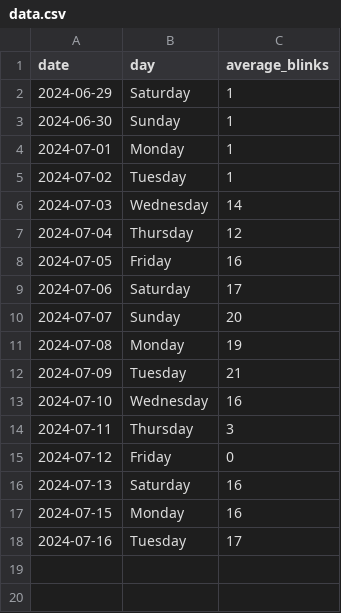
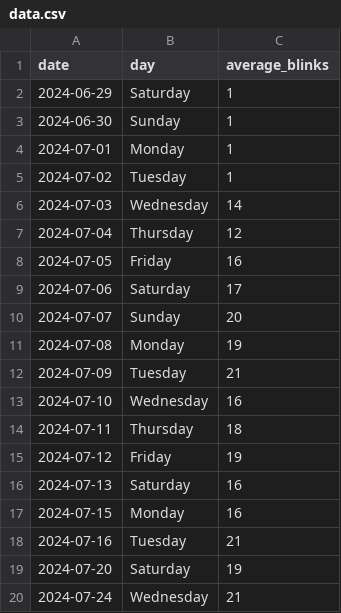
Before and after one commit to Pushkar-Adari/Just-Blink, a CSV file: Profiles/User/data.csv, drawn as a sheet.

```diff
--- a/Profiles/User/data.csv
+++ b/Profiles/User/data.csv
@@ -13,6 +13,8 @@ date,day,average_blinks
 2024-07-10,Wednesday,16
-2024-07-11,Thursday,3
-2024-07-12,Friday,0
+2024-07-11,Thursday,18
+2024-07-12,Friday,19
 2024-07-13,Saturday,16
 2024-07-15,Monday,16
-2024-07-16,Tuesday,17
+2024-07-16,Tuesday,21
+2024-07-20,Saturday,19
+2024-07-24,Wednesday,21
```
Also changed, not shown: 5 other files.
